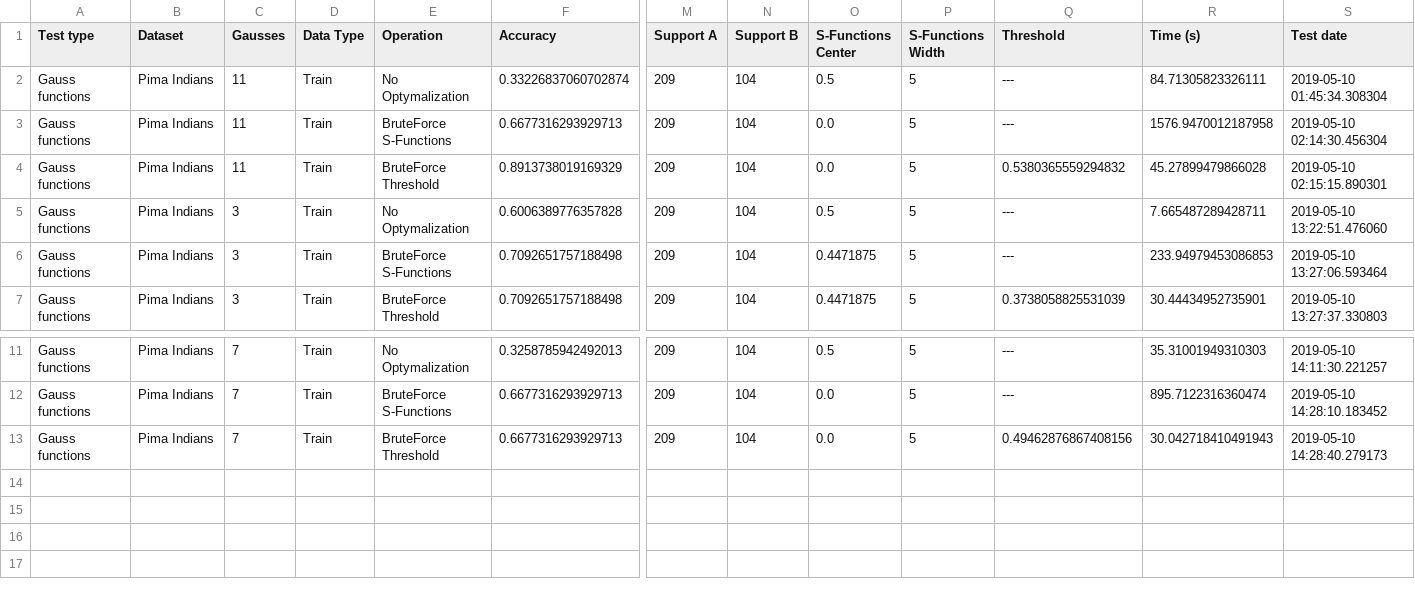
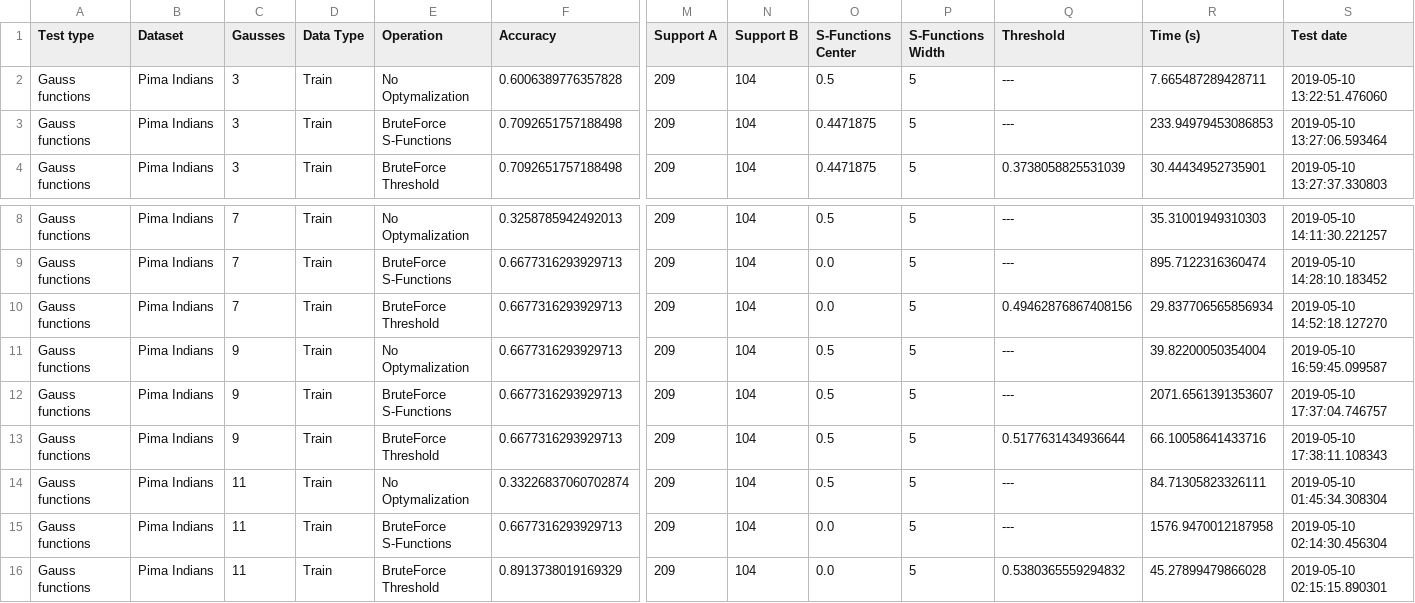
Before and after one commit to AdamDlubak/Ki67, a CSV file: Test - Datasets/Results/Pima Indians.csv, drawn as a sheet; only a part is shown, gaps mark what is left out; addresses are those after the commit; rows hold the shown columns only; the diff names each change by its address in the sheet, - before the commit and + after, or states it on an @@ line.

```diff
--- a/Test - Datasets/Results/Pima Indians.csv
+++ b/Test - Datasets/Results/Pima Indians.csv
-R10 (Time (s)): 30.042718410491943
+R10 (Time (s)): 29.837706565856934
-S10 (Test date): 2019-05-10 14:28:40.279173
+S10 (Test date): 2019-05-10 14:52:18.127270
+row 11: Gauss functions | Pima Indians | 9 | Train | No Optymalization | 0.6677316293929713 | 209 | 104 | 0.5 | 5 | --- | 39.82200050354004 | 2019-05-10 16:59:45.099587
+row 12: Gauss functions | Pima Indians | 9 | Train | BruteForce S-Functions | 0.6677316293929713 | 209 | 104 | 0.5 | 5 | --- | 2071.6561391353607 | 2019-05-10 17:37:04.746757
+row 13: Gauss functions | Pima Indians | 9 | Train | BruteForce Threshold | 0.6677316293929713 | 209 | 104 | 0.5 | 5 | 0.5177631434936644 | 66.10058641433716 | 2019-05-10 17:38:11.108343
@@ row 2 moved to row 14: Gauss functions @@
@@ row 3 moved to row 15: Gauss functions @@
@@ row 4 moved to row 16: Gauss functions @@
```
Also changed, not shown: Test - Datasets/Results/Breast Cancer Data.csv, Test - Datasets/Results/Data Banknote Authentication.csv, 43 other files.
